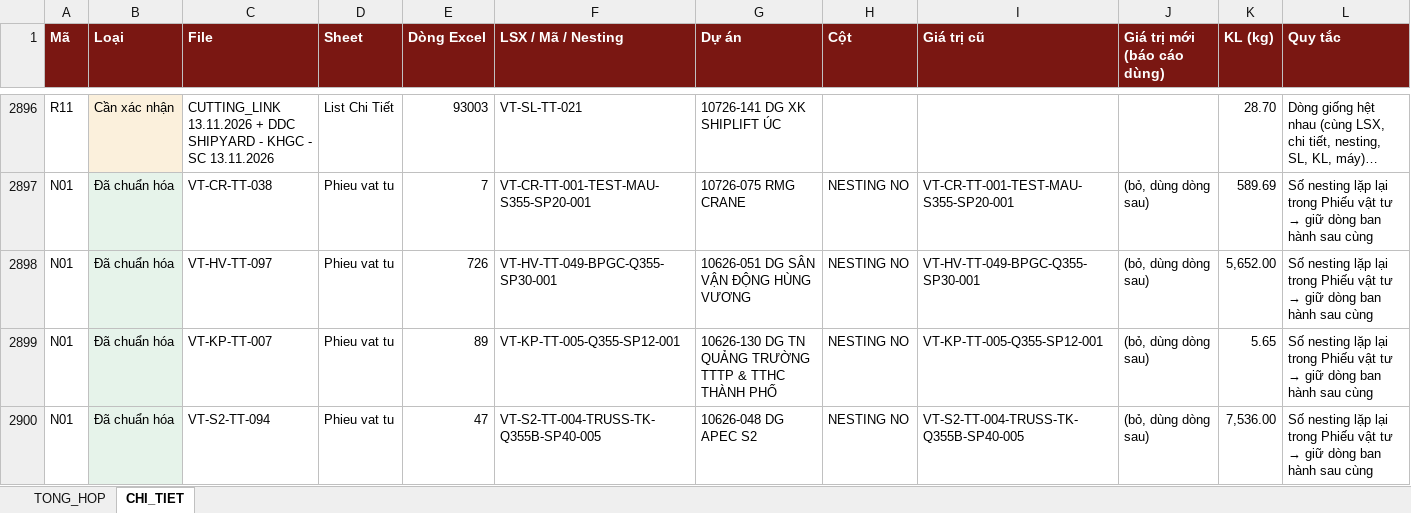
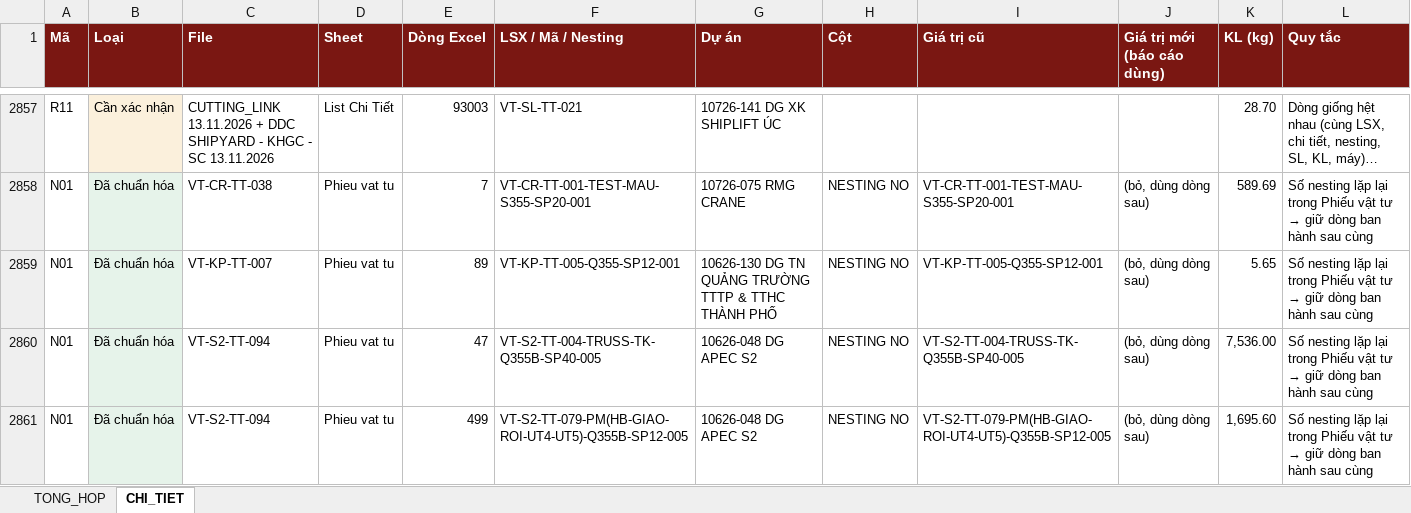
Before and after one commit to phucpt-hub/DDC-Shipyard, an Excel workbook: lich_su/2026-11-13/nhat_ky_lam_sach.xlsx, sheet CHI_TIET, drawn as a sheet; only a part is shown, gaps mark what is left out; the shorter side is filled out with more unchanged rows; long unchanged cells end in …; values as stored, in another font and other column widths than the file's, no borders; the diff covers the shown part only; the diff names each change by its address in the sheet, - before the commit and + after, or states it on an @@ line.

```diff
--- a/lich_su/2026-11-13/nhat_ky_lam_sach.xlsx (sheet CHI_TIET)
+++ b/lich_su/2026-11-13/nhat_ky_lam_sach.xlsx (sheet CHI_TIET)
-row 2898: N01 | Đã chuẩn hóa | VT-HV-TT-097 | Phieu vat tu | 726 | VT-HV-TT-049-BPGC-Q355-SP30-001 | 10626-051 DG SÂN VẬN ĐỘNG HÙNG VƯƠNG | NESTING NO | VT-HV-TT-049-BPGC-Q355-SP30-001 | (bỏ, dùng dòng sau) | 5,652.00 | Số nesting lặp lại trong Phiếu vật tư → giữ dòng ban hành sau cùng
```
Also changed, not shown: 100 removed rows elsewhere in this sheet, sheet TONG_HOP, nhat_ky_lam_sach.xlsx, 57 other files.
